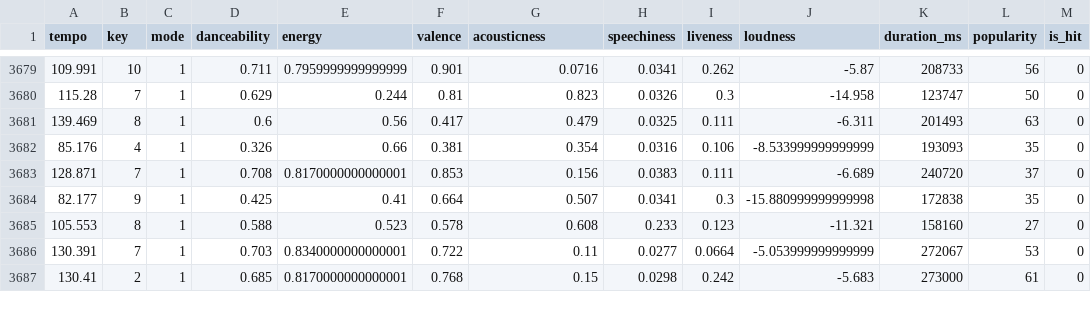
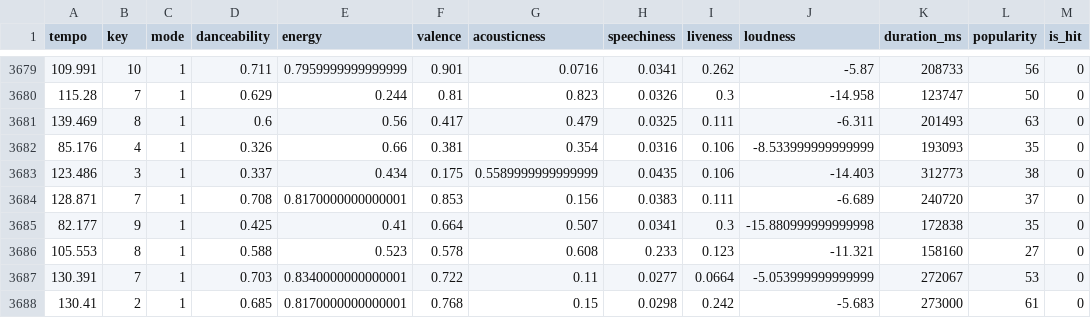
Before and after one commit to divyanshsinghtomar-official/song-hit, a CSV file: nn_ready.csv, drawn as a sheet; only a part is shown, gaps mark what is left out; the diff names each change by its address in the sheet, - before the commit and + after, or states it on an @@ line.

```diff
--- a/nn_ready.csv
+++ b/nn_ready.csv
+row 3683: 123.486 | 3 | 1 | 0.337 | 0.434 | 0.175 | 0.5589999999999999 | 0.0435 | 0.106 | -14.403 | 312773 | 38 | 0
```
Also changed, not shown: 12 other files.
